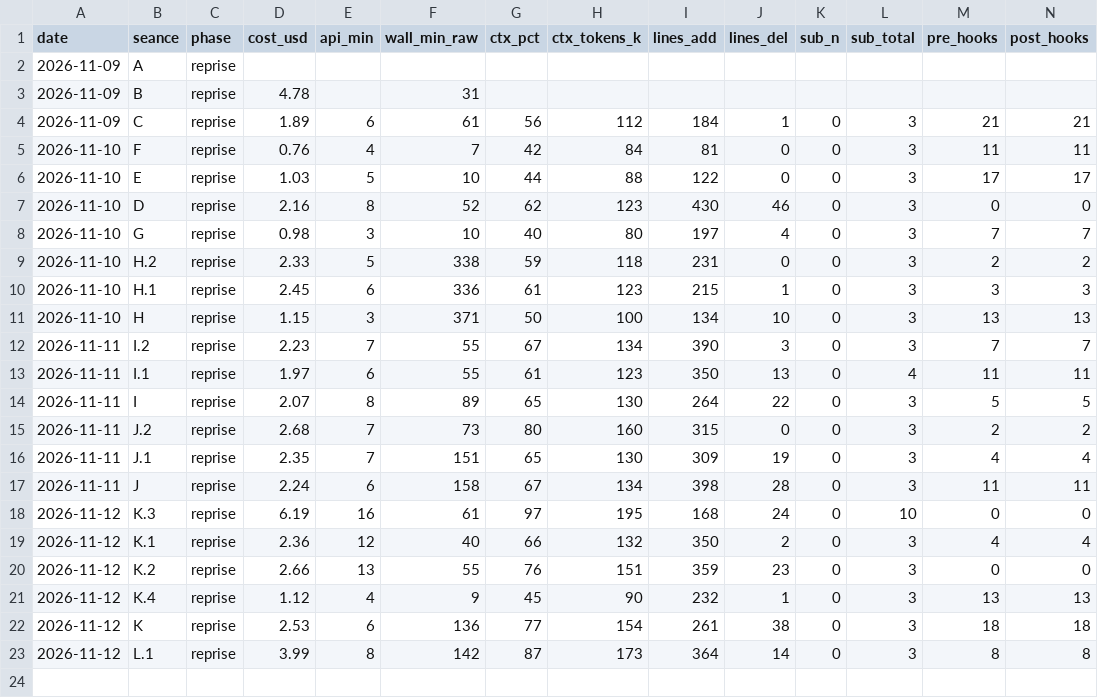
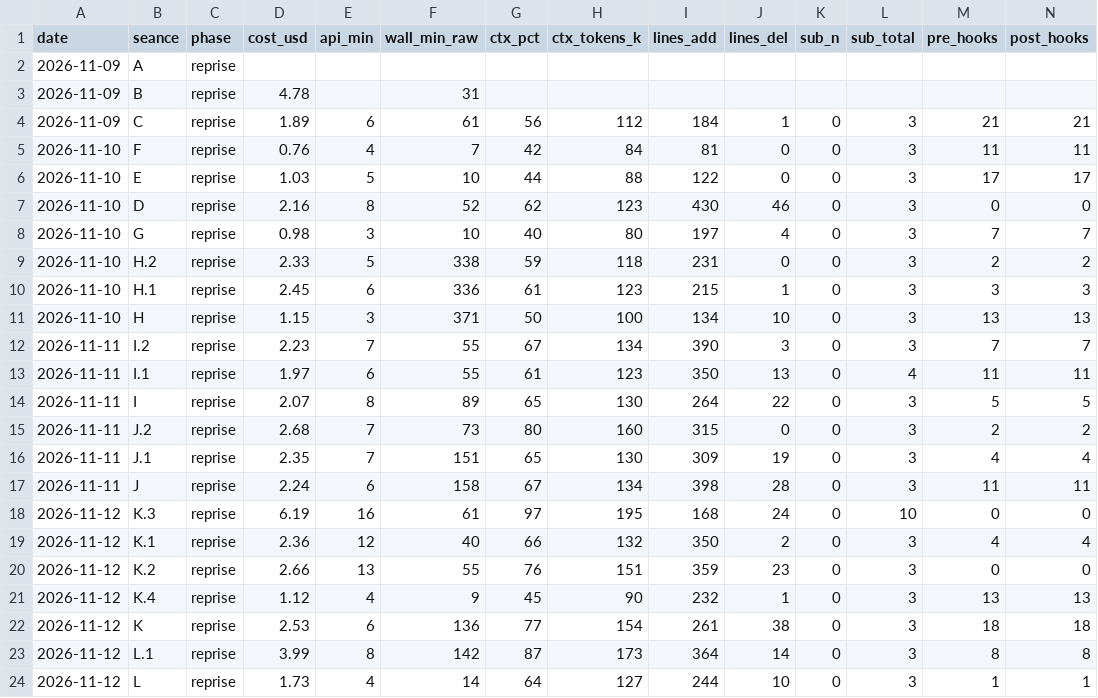
Before and after one commit to tactacboomboom/reprise-nov-2026, a CSV file: data/ops-ledger.csv, drawn as a sheet; only a part is shown; rows hold the shown columns only; the diff names each change by its address in the sheet, - before the commit and + after, or states it on an @@ line.

```diff
--- a/data/ops-ledger.csv
+++ b/data/ops-ledger.csv
+row 24: 2026-11-12 | L | reprise | 1.73 | 4 | 14 | 64 | 127 | 244 | 10 | 0 | 3 | 1 | 1
```
Also changed, not shown: 6 other files.
